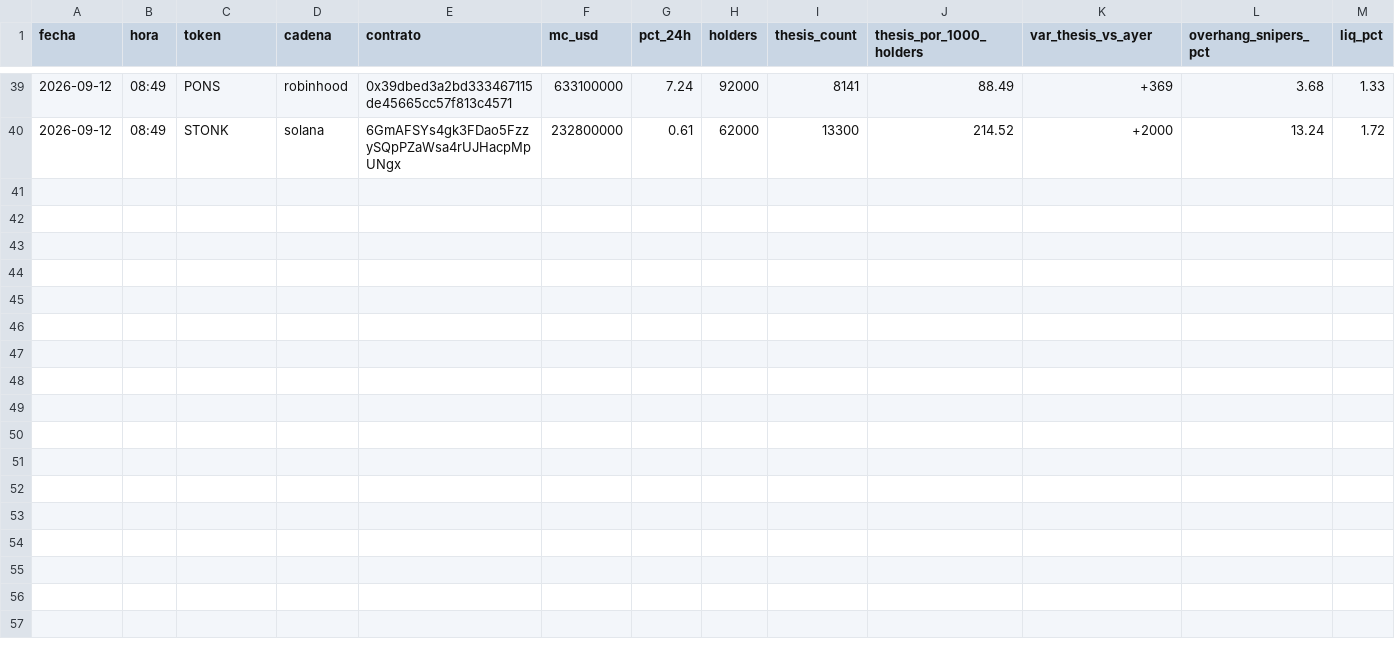
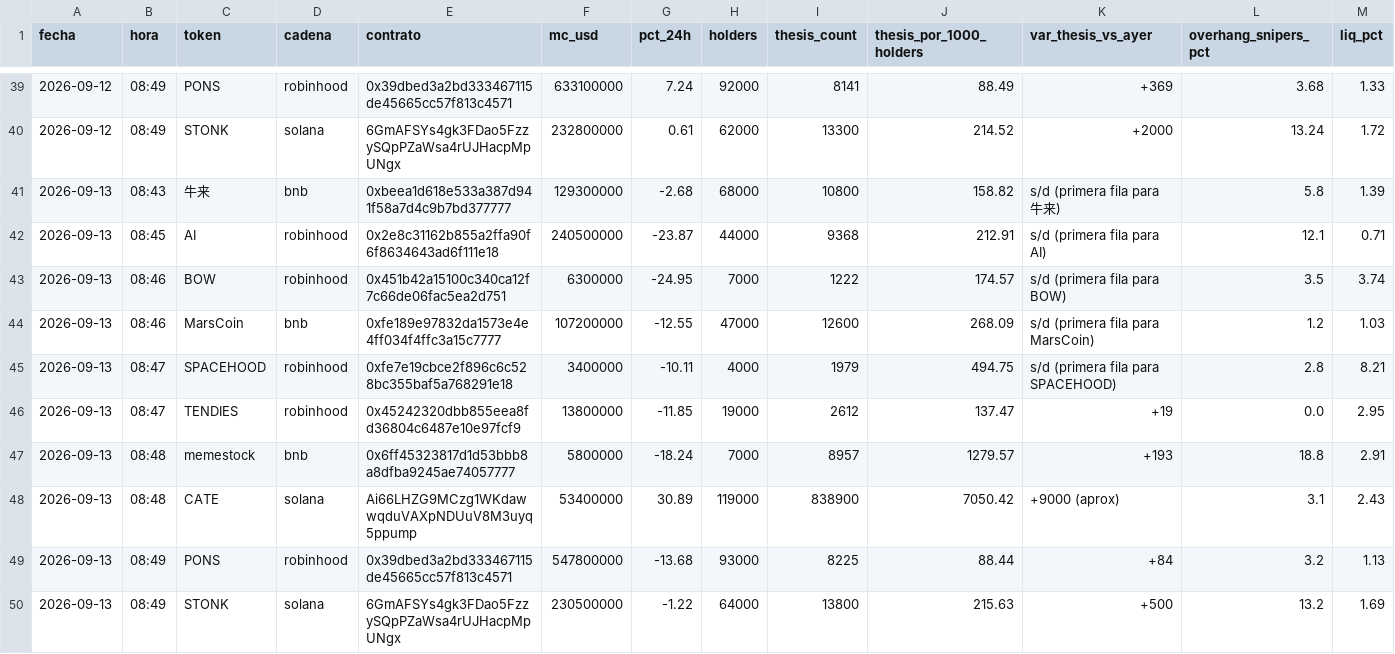
Before and after one commit to joseluis150-ui/trinchera, a CSV file: fichas-E.csv, drawn as a sheet; only a part is shown, gaps mark what is left out; rows hold the shown columns only; the diff names each change by its address in the sheet, - before the commit and + after, or states it on an @@ line.

```diff
--- a/fichas-E.csv
+++ b/fichas-E.csv
+row 41: 2026-09-13 | 08:43 | 牛来 | bnb | 0xbeea1d618e533a387d941f58a7d4c9b7bd377777 | 129300000 | -2.68 | 68000 | 10800 | 158.82 | s/d (primera fila para 牛来) | 5.8 | 1.39
+row 42: 2026-09-13 | 08:45 | AI | robinhood | 0x2e8c31162b855a2ffa90f6f8634643ad6f111e18 | 240500000 | -23.87 | 44000 | 9368 | 212.91 | s/d (primera fila para AI) | 12.1 | 0.71
+row 43: 2026-09-13 | 08:46 | BOW | robinhood | 0x451b42a15100c340ca12f7c66de06fac5ea2d751 | 6300000 | -24.95 | 7000 | 1222 | 174.57 | s/d (primera fila para BOW) | 3.5 | 3.74
+row 44: 2026-09-13 | 08:46 | MarsCoin | bnb | 0xfe189e97832da1573e4e4ff034f4ffc3a15c7777 | 107200000 | -12.55 | 47000 | 12600 | 268.09 | s/d (primera fila para MarsCoin) | 1.2 | 1.03
+row 45: 2026-09-13 | 08:47 | SPACEHOOD | robinhood | 0xfe7e19cbce2f896c6c528bc355baf5a768291e18 | 3400000 | -10.11 | 4000 | 1979 | 494.75 | s/d (primera fila para SPACEHOOD) | 2.8 | 8.21
+row 46: 2026-09-13 | 08:47 | TENDIES | robinhood | 0x45242320dbb855eea8fd36804c6487e10e97fcf9 | 13800000 | -11.85 | 19000 | 2612 | 137.47 | +19 | 0.0 | 2.95
+row 47: 2026-09-13 | 08:48 | memestock | bnb | 0x6ff45323817d1d53bbb8a8dfba9245ae74057777 | 5800000 | -18.24 | 7000 | 8957 | 1279.57 | +193 | 18.8 | 2.91
+row 48: 2026-09-13 | 08:48 | CATE | solana | Ai66LHZG9MCzg1WKdawwqduVAXpNDUuV8M3uyq5ppump | 53400000 | 30.89 | 119000 | 838900 | 7050.42 | +9000 (aprox) | 3.1 | 2.43
+row 49: 2026-09-13 | 08:49 | PONS | robinhood | 0x39dbed3a2bd333467115de45665cc57f813c4571 | 547800000 | -13.68 | 93000 | 8225 | 88.44 | +84 | 3.2 | 1.13
+row 50: 2026-09-13 | 08:49 | STONK | solana | 6GmAFSYs4gk3FDao5FzzySQpPZaWsa4rUJHacpMpUNgx | 230500000 | -1.22 | 64000 | 13800 | 215.63 | +500 | 13.2 | 1.69
```
Also changed, not shown: benchmarks.csv, control-perdedores.csv, 3 other files.
